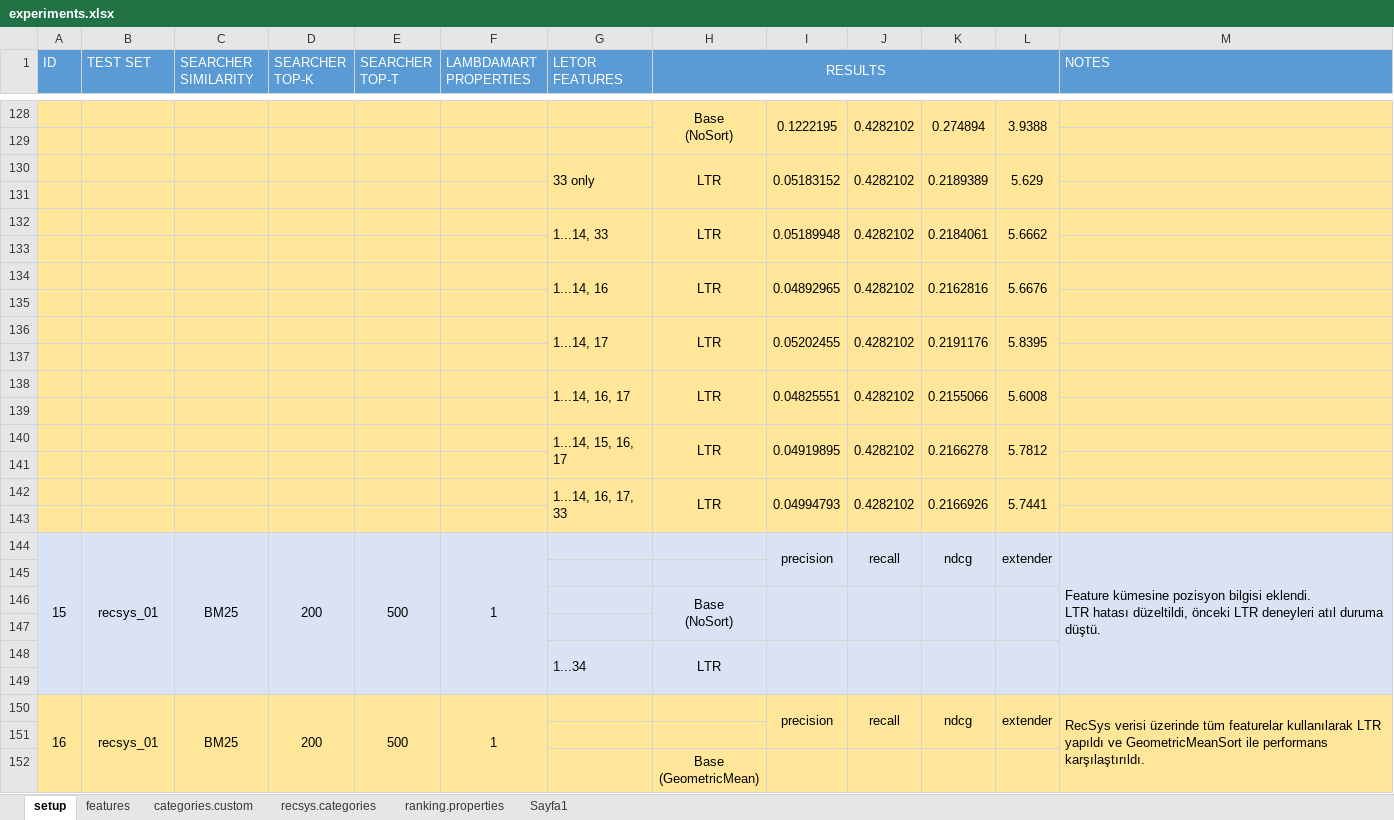
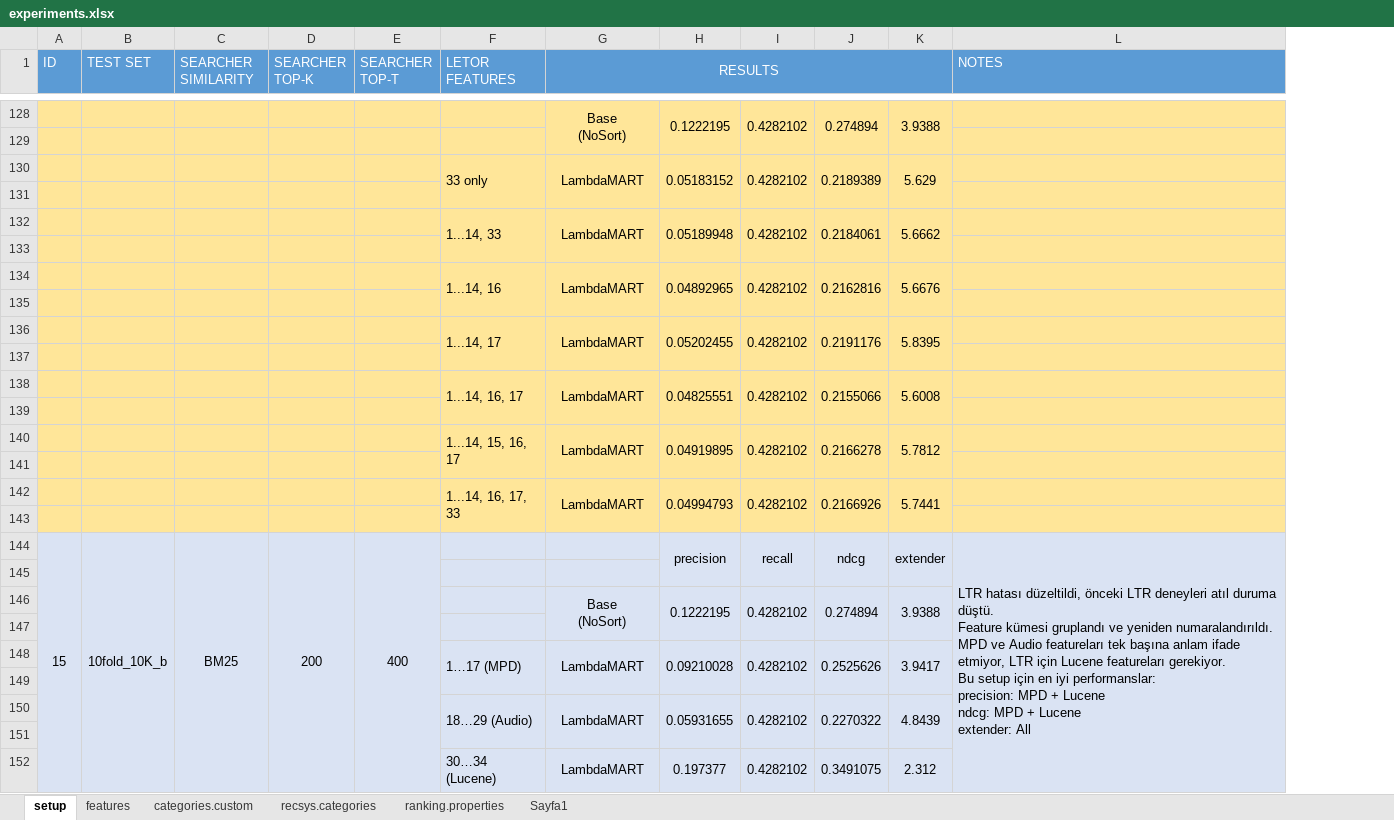
Before and after one commit to iorixxx/RecSys-MPD, an Excel workbook: auxiliary/experiments.xlsx, sheet setup, drawn as a sheet; only a part is shown, gaps mark what is left out; values as stored, in another font and other column widths than the file's, no borders; removed rows and columns are numbered as before the commit, all else as after; ↵ is a line break in a cell; the diff covers the shown part only; the diff names each change by its address in the sheet, - before the commit and + after, or states it on an @@ line.

Commit message:
New features are included in letor conversion

```diff
--- a/auxiliary/experiments.xlsx (sheet setup)
+++ b/auxiliary/experiments.xlsx (sheet setup)
-column F (LAMBDAMART PROPERTIES), row 144: 1
-G130 (RESULTS): LTR
+G130 (RESULTS): LambdaMART
-G132 (RESULTS): LTR
+G132 (RESULTS): LambdaMART
-G134 (RESULTS): LTR
+G134 (RESULTS): LambdaMART
-G136 (RESULTS): LTR
+G136 (RESULTS): LambdaMART
-G138 (RESULTS): LTR
+G138 (RESULTS): LambdaMART
-G140 (RESULTS): LTR
+G140 (RESULTS): LambdaMART
-G142 (RESULTS): LTR
+G142 (RESULTS): LambdaMART
-A144:A149 merged
+A144:A169 merged
-B144 (TEST SET): recsys_01
+B144 (TEST SET): 10fold_10K_b
-B144:B149 merged
+B144:B169 merged
-C144:C149 merged
+C144:C169 merged
-D144:D149 merged
+D144:D169 merged
-E144 (SEARCHER TOP-T): 500
+E144 (SEARCHER TOP-T): 400
-E144:E149 merged
+E144:E169 merged
-L144 (NOTES): Feature kümesine pozisyon bilgisi eklendi. ↵ LTR hatası düzeltildi, önceki LTR deneyleri atıl duruma düştü.
+L144 (NOTES): LTR hatası düzeltildi, önceki LTR deneyleri atıl duruma düştü. ↵ Feature kümesi gruplandı ve yeniden numaralandırıldı. ↵ MPD ve Audio featureları tek başına anlam ifade etmiyor, LTR için Lucene featureları gerekiyor. ↵ Bu setup için en iyi performanslar: ↵ precision: MPD + Lucene ↵ ndcg: MPD + Lucene ↵ extender: All
-M144:M149 merged
+L144:L169 merged
-row 146:  |  |  |  |  |  |  | Base ↵ (NoSort)
+row 146:  |  |  |  |  |  | Base ↵ (NoSort) | 0.1222195 | 0.4282102 | 0.274894 | 3.9388
-row 148:  |  |  |  |  |  | 1...34 | LTR
+row 148:  |  |  |  |  | 1…17 (MPD) | LambdaMART | 0.09210028 | 0.4282102 | 0.2525626 | 3.9417
-row 150: 16 | recsys_01 | BM25 | 200 | 500 | 1 |  |  | precision | recall | ndcg | extender | RecSys verisi üzerinde tüm featurelar kullanılarak LTR yapıldı ve GeometricMeanSort ile performans karşılaştırıldı.
+row 150:  |  |  |  |  | 18…29 (Audio) | LambdaMART | 0.05931655 | 0.4282102 | 0.2270322 | 4.8439
-A151:E151 fill: #FFE699
+A151:E151 fill: #DAE3F3
-F151:L151 fill: #FFE699
+F151:L151 fill: #DAE3F3
-row 152:  |  |  |  |  |  |  | Base ↵ (GeometricMean)
+row 152:  |  |  |  |  | 30…34 (Lucene) | LambdaMART | 0.197377 | 0.4282102 | 0.3491075 | 2.312
```
Also changed, not shown: 44 added rows, 16 edited cells and cell formats elsewhere in this sheet, sheet Sayfa1, 1 other file.
